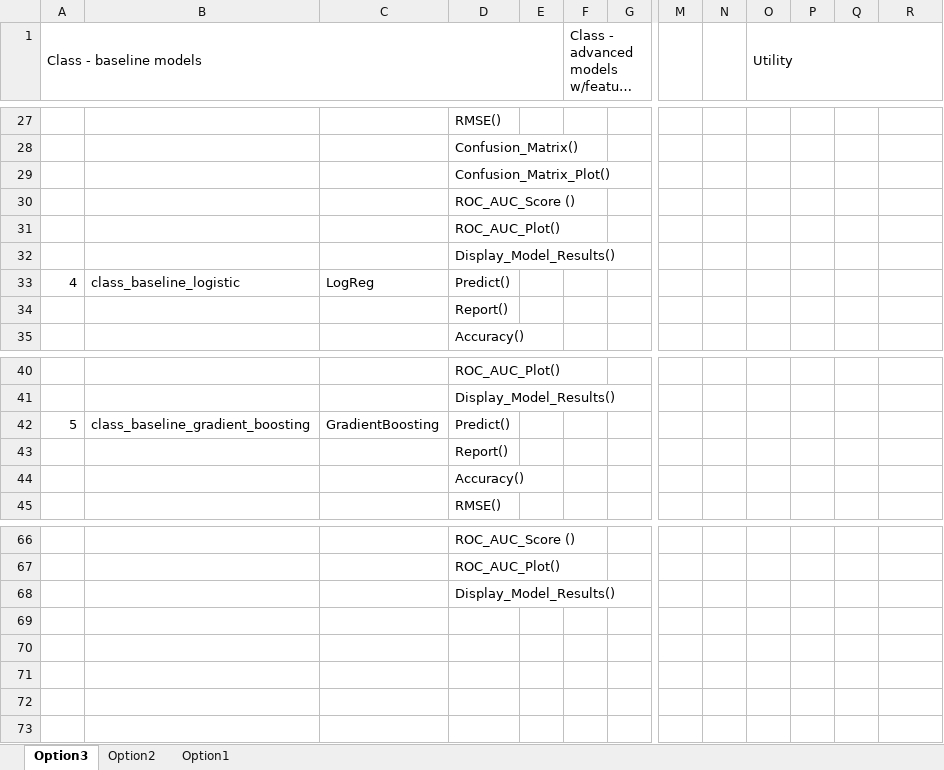
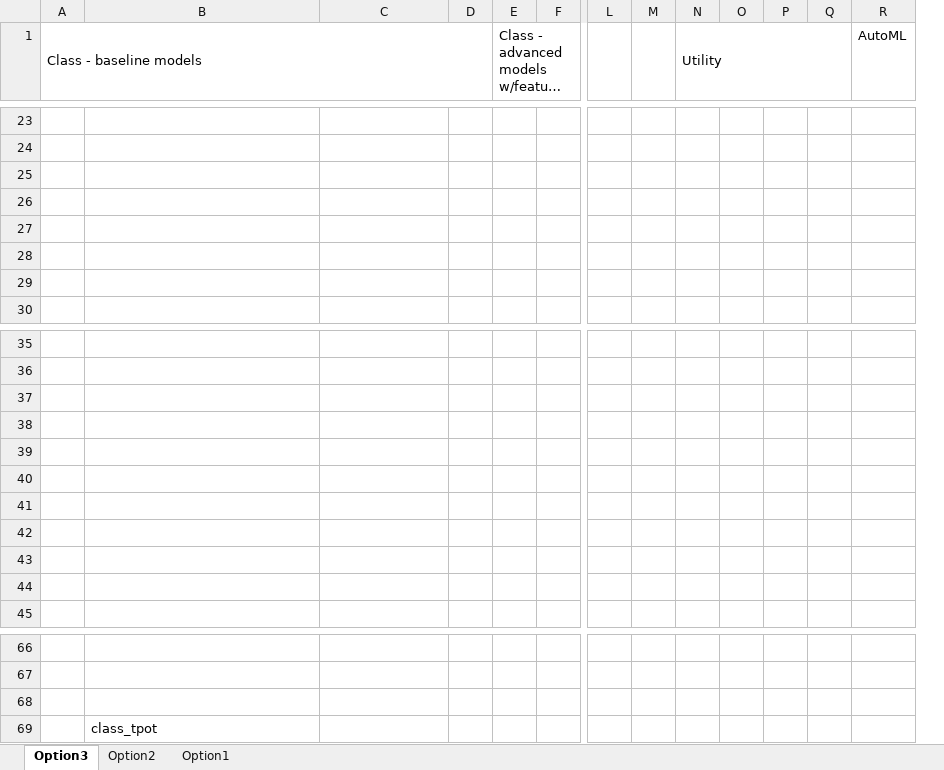
Before and after one commit to jennytsai32/Capstone, an Excel workbook: code/Jichong/moduel_dictionary_models.xlsx, sheet Option3, drawn as a sheet; only a part is shown, gaps mark what is left out; long unchanged cells end in …; values as stored, in another font and other column widths than the file's, no cell formats; removed rows and columns are numbered as before the commit, all else as after; rows hold the shown columns only; the diff covers the shown part only; the diff names each change by its address in the sheet, - before the commit and + after, or states it on an @@ line.

Commit message:
model code update

```diff
--- a/code/Jichong/moduel_dictionary_models.xlsx (sheet Option3)
+++ b/code/Jichong/moduel_dictionary_models.xlsx (sheet Option3)
-column D, rows 27-32: RMSE() | Confusion_Matrix() | Confusion_Matrix_Plot() | ROC_AUC_Score () | ROC_AUC_Plot() | Display_Model_Results(); rows 34-35: Report() | Accuracy(); rows 40-45: ROC_AUC_Plot() | Display_Model_Results() | Predict() | Report() | Accuracy() | RMSE(); rows 66-68: ROC_AUC_Score () | ROC_AUC_Plot() | Display_Model_Results()
+column P, empty
-O1:R1 merged
+N1:Q1 merged
-R1: (empty)
+R1: AutoML
-row 33: 4 | class_baseline_logistic | LogReg | Predict()
-row 37: 5 | class_baseline_gradient_boosting | GradientBoosting | Predict()
+row 37: (empty)
+row 38: (empty)
+row 39: (empty)
+row 40: (empty)
+row 41: (empty)
+row 42: (empty)
+row 69:  | class_tpot
```
Also changed, not shown: 9 added rows, 13 removed rows and 48 edited cells elsewhere in this sheet, cell formats, 26 other files.
